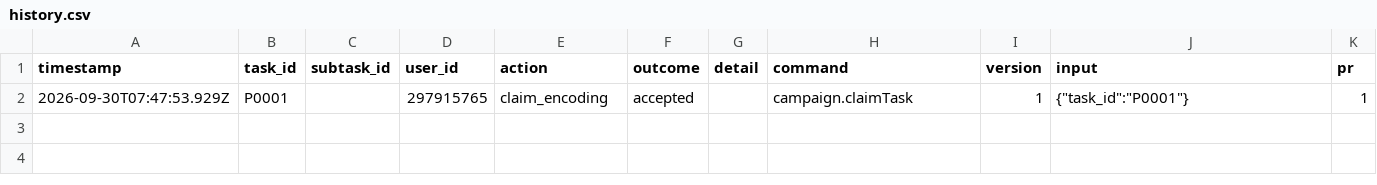
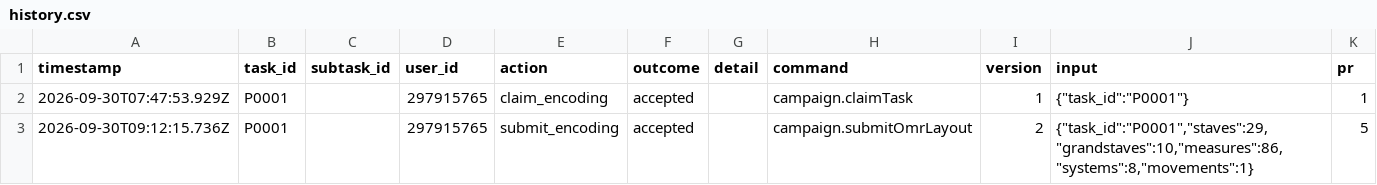
Before and after one commit to ohwjdev/test-20260930-arnold, a CSV file: tracking/history.csv, drawn as a sheet; the diff names each change by its address in the sheet, - before the commit and + after, or states it on an @@ line.

```diff
--- a/tracking/history.csv
+++ b/tracking/history.csv
+row 3: 2026-09-30T09:12:15.736Z | P0001 |  | 297915765 | submit_encoding | accepted |  | campaign.submitOmrLayout | 2 | {"task_id":"P0001","staves":29,"grandstaves":10,"measures":86,"systems":8,"movements":1} | 5
```
Also changed, not shown: tracking/state.csv, 4 other files.
